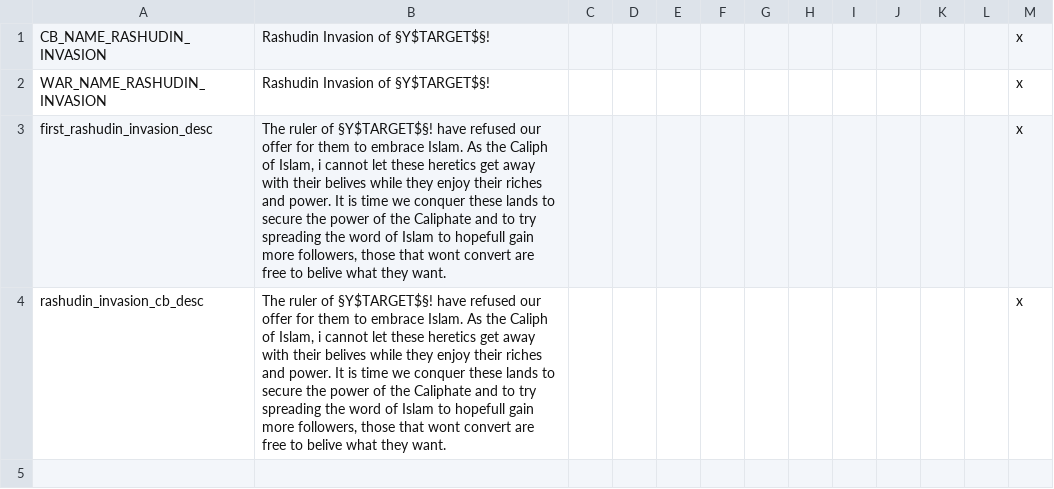
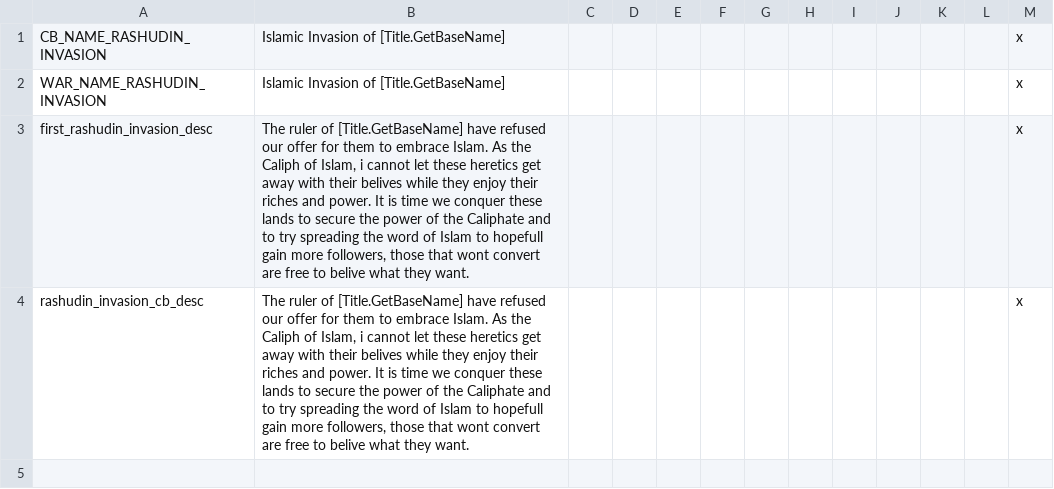
Before and after one commit to Archidemos/extradecisions, a CSV file: localisation/rashudin_flavor_localisation.csv, drawn as a sheet; only a part is shown; the shorter side is filled out with more unchanged rows; the diff covers the shown part only; the diff names each change by its address in the sheet, - before the commit and + after, or states it on an @@ line.

Commit message:
more progress
added Mayor of the Palace
made progress with the Rashudin Event Chain
made a start to the Britanian Aggresion flavor

```diff
--- a/localisation/rashudin_flavor_localisation.csv
+++ b/localisation/rashudin_flavor_localisation.csv
-B1:B2: Rashudin Invasion of §Y$TARGET$§!
+B1:B2: Islamic Invasion of [Title.GetBaseName]
-B3:B4: …ruler of §Y$TARGET$§! have refused…
+B3:B4: …ruler of [Title.GetBaseName] have refused…
+row 5: (empty)
```
Also changed, not shown: 13 added rows elsewhere in this file, localisation/ar_traits.csv, localisation/mp_shop.csv, 28 other files.
